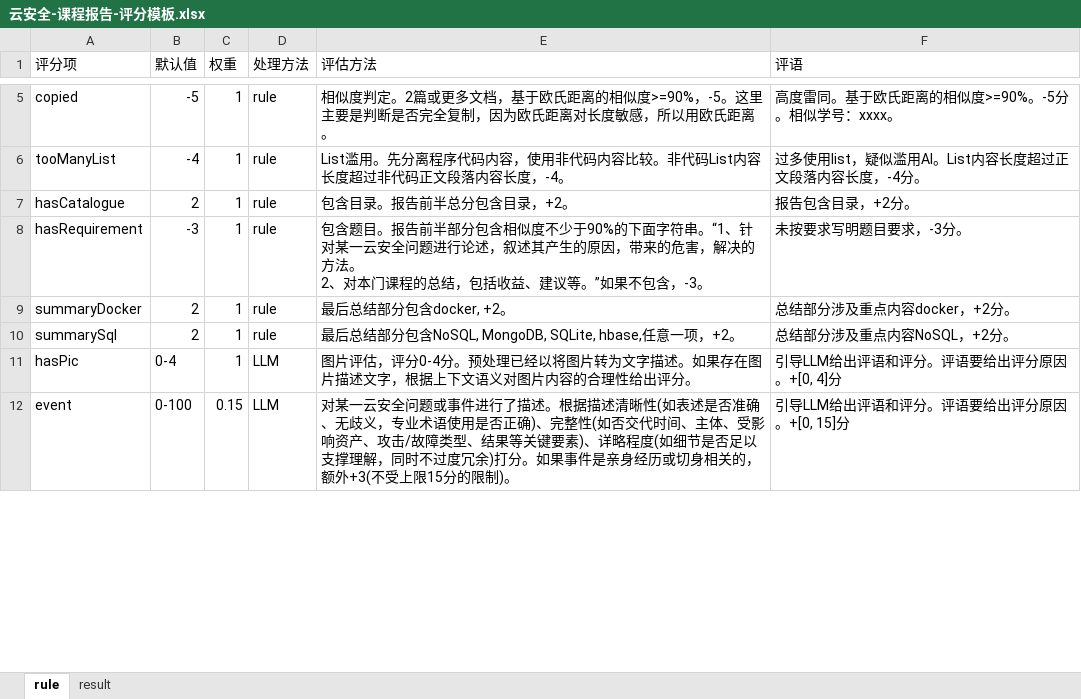
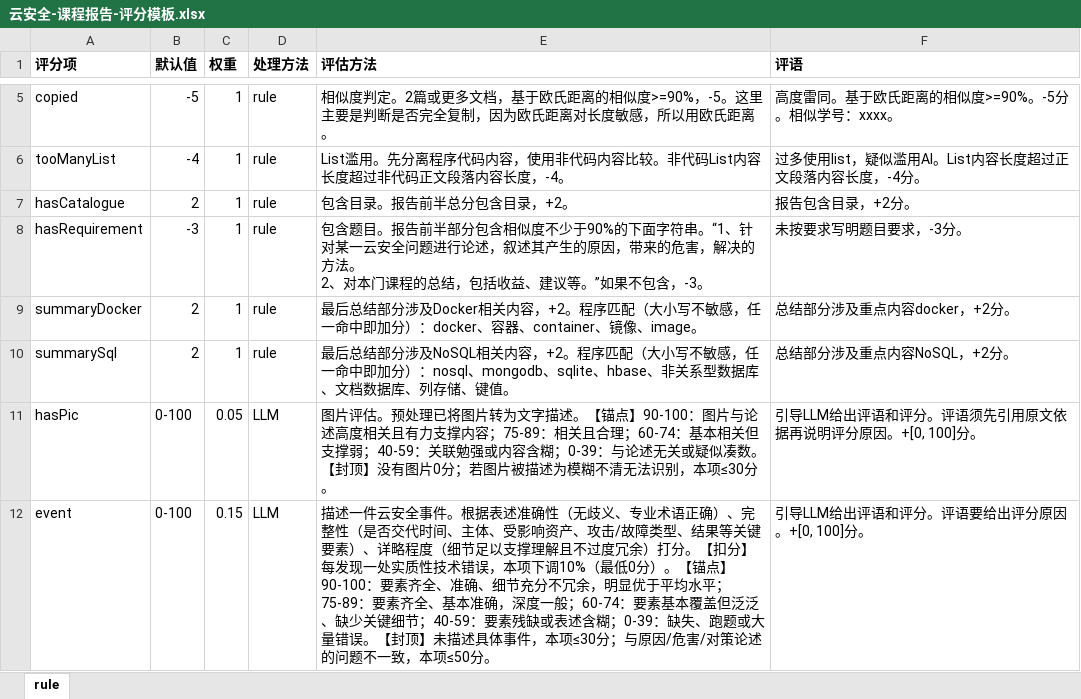
Before and after one commit to wy000000/GradeHelper, an Excel workbook: 云安全-课程报告-评分模板.xlsx, sheet rule, drawn as a sheet; only a part is shown, gaps mark what is left out; values as stored, in another font and other column widths than the file's, no borders; the diff covers the shown part only; the diff names each change by its address in the sheet, - before the commit and + after, or states it on an @@ line.

```diff
--- a/云安全-课程报告-评分模板.xlsx (sheet rule)
+++ b/云安全-课程报告-评分模板.xlsx (sheet rule)
-sheet tab: result
-A1:F1 bold: off
+A1:F1 bold: on
-E9 (评估方法): …总结部分包含docker, +2。
+E9 (评估方法): …总结部分涉及Docker相关内容，+2。程序匹配（大小写不敏感，任一命中即加分）：docker、容器、container、镜像、image。
-E10 (评估方法): …总结部分包含NoSQL, MongoDB, SQLite, hbase,任意一项，+2。
+E10 (评估方法): …总结部分涉及NoSQL相关内容，+2。程序匹配（大小写不敏感，任一命中即加分）：nosql、mongodb、sqlite、hbase、非关系型数据库、文档数据库、列存储、键值。
-B11 (默认值): 0-4
+B11 (默认值): 0-100
-C11 (权重): 1
+C11 (权重): 0.05
-E11 (评估方法): 图片评估，评分0-4分。预处理已经以将图片转为文字描述。如果存在图片描述文字，根据上下文语义对图片内容的合理性给出评分。
+E11 (评估方法): 图片评估。预处理已将图片转为文字描述。【锚点】90-100：图片与论述高度相关且有力支撑内容；75-89：相关且合理；60-74：基本相关但支撑弱；40-59：关联勉强或内容含糊；0-39：与论述无关或疑似凑数。【封顶】没有图片0分；若图片被描述为模糊不清无法识别，本项≤30分。
-F11 (评语): 引导LLM给出评语和评分。评语要给出评分原因。+[0, 4]分
+F11 (评语): 引导LLM给出评语和评分。评语须先引用原文依据再说明评分原因。+[0, 100]分。
-E12 (评估方法): 对某一云安全问题或事件进行了描述。根据描述清晰性(如表述是否准确、无歧义，专业术语使用是否正确)、完整性(如否交代时间、主体、受影响资产、攻击/故障类型、结果等关键要素)、详略程度(如细节是否足以支撑理解，同时不过度冗余)打分。如果事件是亲身经历或切身相关的，额外+3(不受上限15分的限制)。
+E12 (评估方法): 描述一件云安全事件。根据表述准确性（无歧义、专业术语正确）、完整性（是否交代时间、主体、受影响资产、攻击/故障类型、结果等关键要素）、详略程度（细节足以支撑理解且不过度冗余）打分。【扣分】每发现一处实质性技术错误，本项下调10%（最低0分）。【锚点】90-100：要素齐全、准确、细节充分不冗余，明显优于平均水平；75-89：要素齐全、基本准确，深度一般；60-74：要素基本覆盖但泛泛、缺少关键细节；40-59：要素残缺或表述含糊；0-39：缺失、跑题或大量错误。【封顶】未描述具体事件，本项≤30分；与原因/危害/对策论述的问题不一致，本项≤50分。
-F12 (评语): 引导LLM给出评语和评分。评语要给出评分原因。+[0, 15]分
+F12 (评语): 引导LLM给出评语和评分。评语要给出评分原因。+[0, 100]分。
```
Also changed, not shown: 11 edited cells elsewhere in this sheet, 20 other files.
